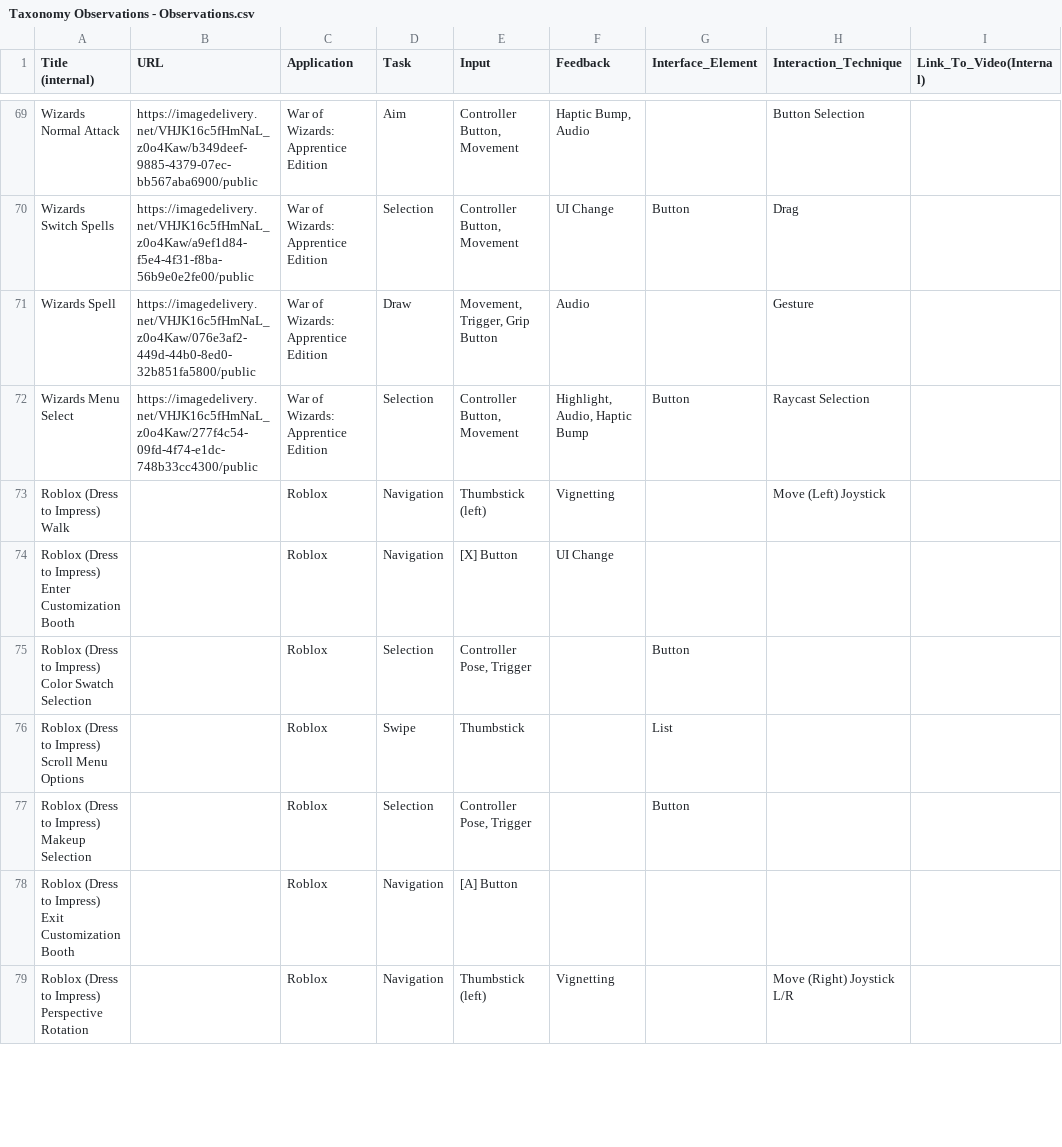
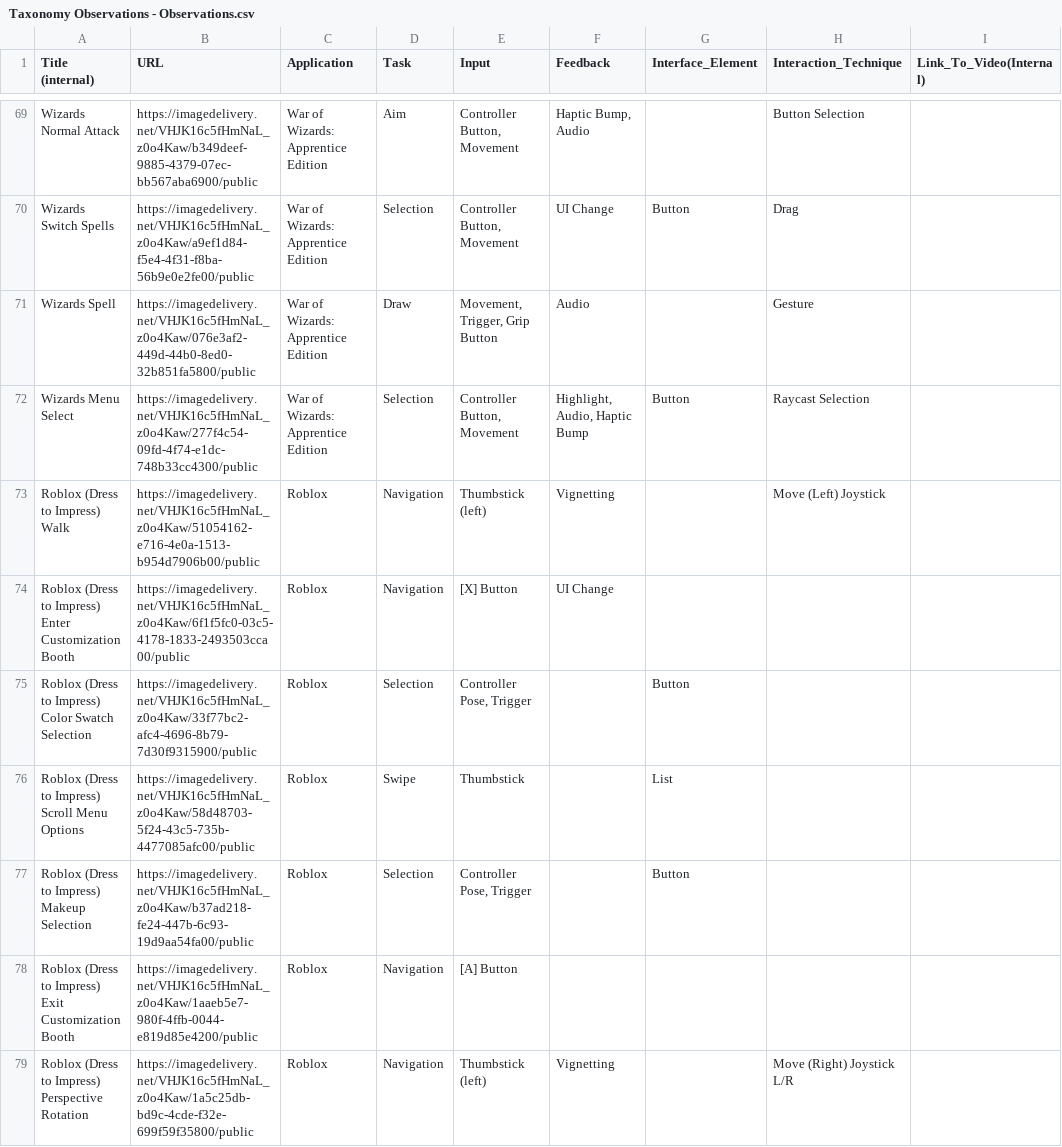
Before and after one commit to SET-Lab-UCSC/taxonomy, a CSV file: docs/Taxonomy Observations - Observations.csv, drawn as a sheet; only a part is shown, gaps mark what is left out; the diff covers the shown part only; the diff names each change by its address in the sheet, - before the commit and + after, or states it on an @@ line.

```diff
--- a/docs/Taxonomy Observations - Observations.csv
+++ b/docs/Taxonomy Observations - Observations.csv
-B73 (URL): (empty)
+B73 (URL): https://imagedelivery.net/VHJK16c5fHmNaL_z0o4Kaw/51054162-e716-4e0a-1513-b954d7906b00/public
-B74 (URL): (empty)
+B74 (URL): https://imagedelivery.net/VHJK16c5fHmNaL_z0o4Kaw/6f1f5fc0-03c5-4178-1833-2493503cca00/public
-B75 (URL): (empty)
+B75 (URL): https://imagedelivery.net/VHJK16c5fHmNaL_z0o4Kaw/33f77bc2-afc4-4696-8b79-7d30f9315900/public
-B76 (URL): (empty)
+B76 (URL): https://imagedelivery.net/VHJK16c5fHmNaL_z0o4Kaw/58d48703-5f24-43c5-735b-4477085afc00/public
-B77 (URL): (empty)
+B77 (URL): https://imagedelivery.net/VHJK16c5fHmNaL_z0o4Kaw/b37ad218-fe24-447b-6c93-19d9aa54fa00/public
-B78 (URL): (empty)
+B78 (URL): https://imagedelivery.net/VHJK16c5fHmNaL_z0o4Kaw/1aaeb5e7-980f-4ffb-0044-e819d85e4200/public
-B79 (URL): (empty)
+B79 (URL): https://imagedelivery.net/VHJK16c5fHmNaL_z0o4Kaw/1a5c25db-bd9c-4cde-f32e-699f59f35800/public
```
Also changed, not shown: 12 added rows, 1 removed row and 14 edited cells elsewhere in this file, static/Taxonomy Observations - Observations.csv.
